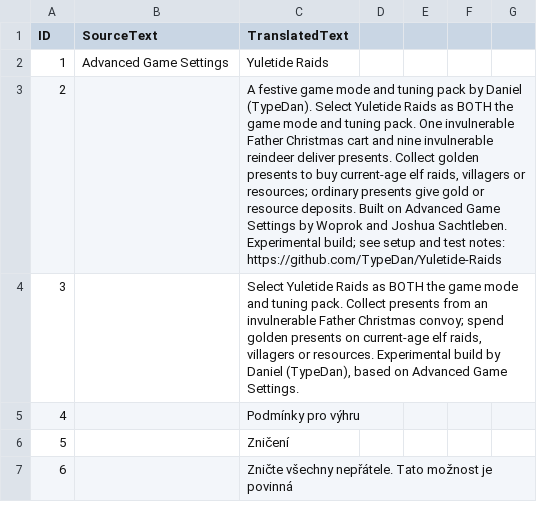
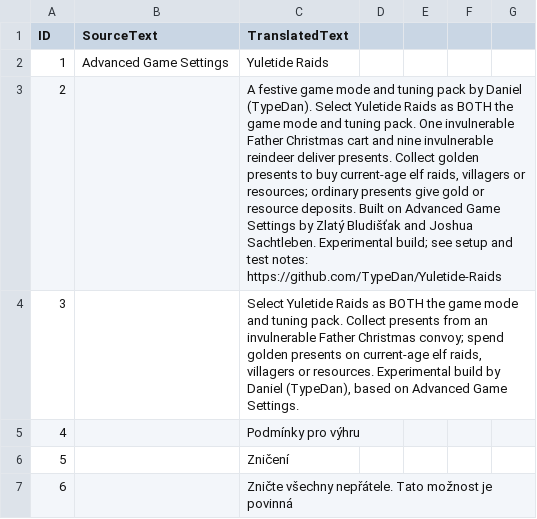
Before and after one commit to TypeDan/Yuletide-Raids, a CSV file: assets/locdb/More Advanced Game Settings_cs.csv, drawn as a sheet; only a part is shown.

Commit message:
Use original author display name in in-game credits

```diff
--- a/assets/locdb/More Advanced Game Settings_cs.csv
+++ b/assets/locdb/More Advanced Game Settings_cs.csv
@@ -2,3 +2,3 @@ ID,SourceText,TranslatedText
 1,Advanced Game Settings,Yuletide Raids
-2,,"A festive game mode and tuning pack by Daniel (TypeDan). Select Yuletide Raids as BOTH the game mode and tuning pack. One invulnerable Father Christmas cart and nine invulnerable reindeer deliver presents. Collect golden presents to buy current-age elf raids, villagers or resources; ordinary presents give gold or resource deposits. Built on Advanced Game Settings by Woprok and Joshua Sachtleben. Experimental build; see setup and test notes: https://github.com/TypeDan/Yuletide-Raids"
+2,,"A festive game mode and tuning pack by Daniel (TypeDan). Select Yuletide Raids as BOTH the game mode and tuning pack. One invulnerable Father Christmas cart and nine invulnerable reindeer deliver presents. Collect golden presents to buy current-age elf raids, villagers or resources; ordinary presents give gold or resource deposits. Built on Advanced Game Settings by Zlatý Bludišťak and Joshua Sachtleben. Experimental build; see setup and test notes: https://github.com/TypeDan/Yuletide-Raids"
 3,,"Select Yuletide Raids as BOTH the game mode and tuning pack. Collect presents from an invulnerable Father Christmas convoy; spend golden presents on current-age elf raids, villagers or resources. Experimental build by Daniel (TypeDan), based on Advanced Game Settings."
```
Also changed, not shown: assets/locdb/More Advanced Game Settings_en.csv, assets/locdb/More Advanced Game Settings_fr.csv, 2 other files.
